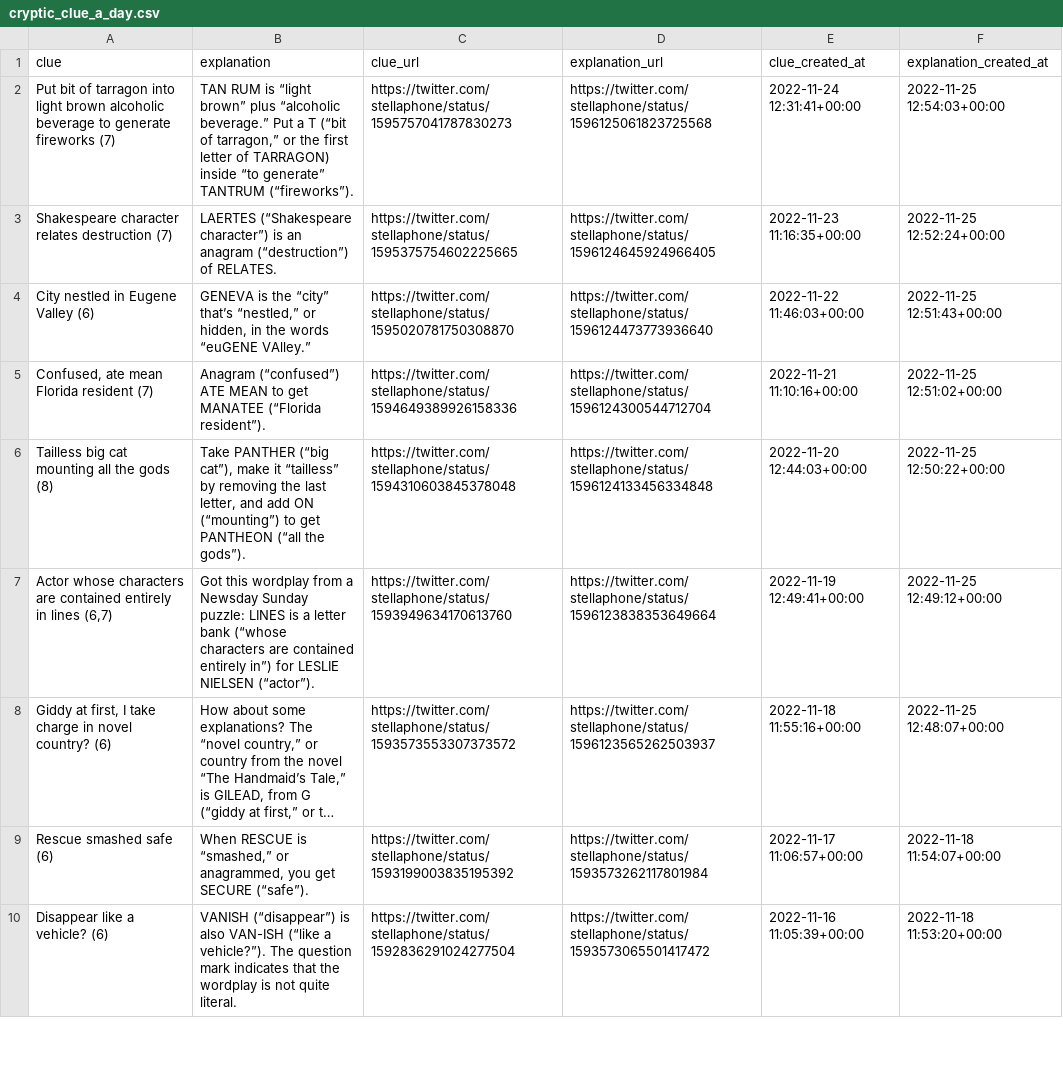
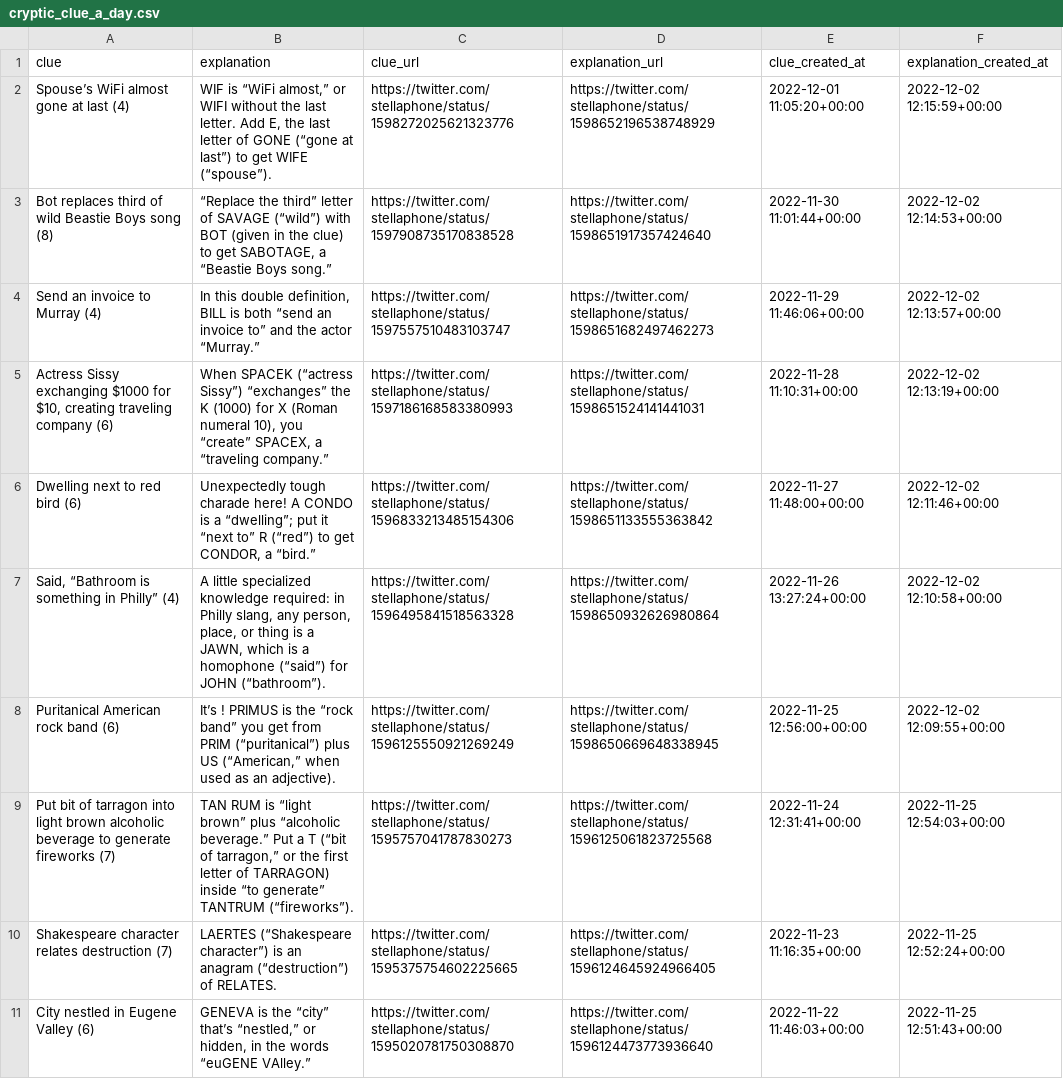
Before and after one commit to eigenfoo/cryptic-clue-a-day, a CSV file: cryptic_clue_a_day.csv, drawn as a sheet; only a part is shown; the shorter side is filled out with more unchanged rows; long unchanged cells end in …; the diff names each change by its address in the sheet, - before the commit and + after, or states it on an @@ line.

```diff
--- a/cryptic_clue_a_day.csv
+++ b/cryptic_clue_a_day.csv
+row 2: Spouse’s WiFi almost gone at last (4) | WIF is “WiFi almost,” or WIFI without the last letter. Add E, the last letter of GONE (“gone at last”) to get WIFE (“spouse”). | https://twitter.com/stellaphone/status/1598272025621323776 | https://twitter.com/stellaphone/status/1598652196538748929 | 2022-12-01 11:05:20+00:00 | 2022-12-02 12:15:59+00:00
+row 3: Bot replaces third of wild Beastie Boys song (8) | “Replace the third” letter of SAVAGE (“wild”) with BOT (given in the clue) to get SABOTAGE, a “Beastie Boys song.” | https://twitter.com/stellaphone/status/1597908735170838528 | https://twitter.com/stellaphone/status/1598651917357424640 | 2022-11-30 11:01:44+00:00 | 2022-12-02 12:14:53+00:00
+row 4: Send an invoice to Murray (4) | In this double definition, BILL is both “send an invoice to” and the actor “Murray.” | https://twitter.com/stellaphone/status/1597557510483103747 | https://twitter.com/stellaphone/status/1598651682497462273 | 2022-11-29 11:46:06+00:00 | 2022-12-02 12:13:57+00:00
+row 5: Actress Sissy exchanging $1000 for $10, creating traveling company (6) | When SPACEK (“actress Sissy”) “exchanges” the K (1000) for X (Roman numeral 10), you “create” SPACEX, a “traveling company.” | https://twitter.com/stellaphone/status/1597186168583380993 | https://twitter.com/stellaphone/status/1598651524141441031 | 2022-11-28 11:10:31+00:00 | 2022-12-02 12:13:19+00:00
+row 6: Dwelling next to red bird (6) | Unexpectedly tough charade here! A CONDO is a “dwelling”; put it “next to” R (“red”) to get CONDOR, a “bird.” | https://twitter.com/stellaphone/status/1596833213485154306 | https://twitter.com/stellaphone/status/1598651133555363842 | 2022-11-27 11:48:00+00:00 | 2022-12-02 12:11:46+00:00
+row 7: Said, “Bathroom is something in Philly” (4) | A little specialized knowledge required: in Philly slang, any person, place, or thing is a JAWN, which is a homophone (“said”) for JOHN (“bathroom”). | https://twitter.com/stellaphone/status/1596495841518563328 | https://twitter.com/stellaphone/status/1598650932626980864 | 2022-11-26 13:27:24+00:00 | 2022-12-02 12:10:58+00:00
+row 8: Puritanical American rock band (6) | It’s ! PRIMUS is the “rock band” you get from PRIM (“puritanical”) plus US (“American,” when used as an adjective). | https://twitter.com/stellaphone/status/1596125550921269249 | https://twitter.com/stellaphone/status/1598650669648338945 | 2022-11-25 12:56:00+00:00 | 2022-12-02 12:09:55+00:00
```
Also changed, not shown: 1 other file.
